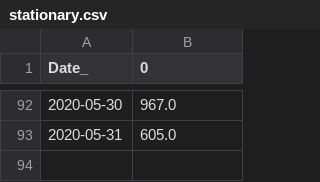
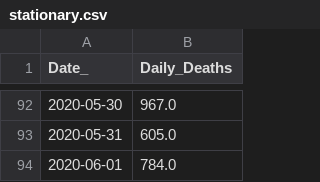
Before and after one commit to LindsayMoir/arima, a CSV file: data/stationary.csv, drawn as a sheet; only a part is shown, gaps mark what is left out; the diff names each change by its address in the sheet, - before the commit and + after, or states it on an @@ line.

```diff
--- a/data/stationary.csv
+++ b/data/stationary.csv
-B1: 0
+B1: Daily_Deaths
+row 94: 2020-06-01 | 784.0
```
Also changed, not shown: df.csv, 13 other files.
